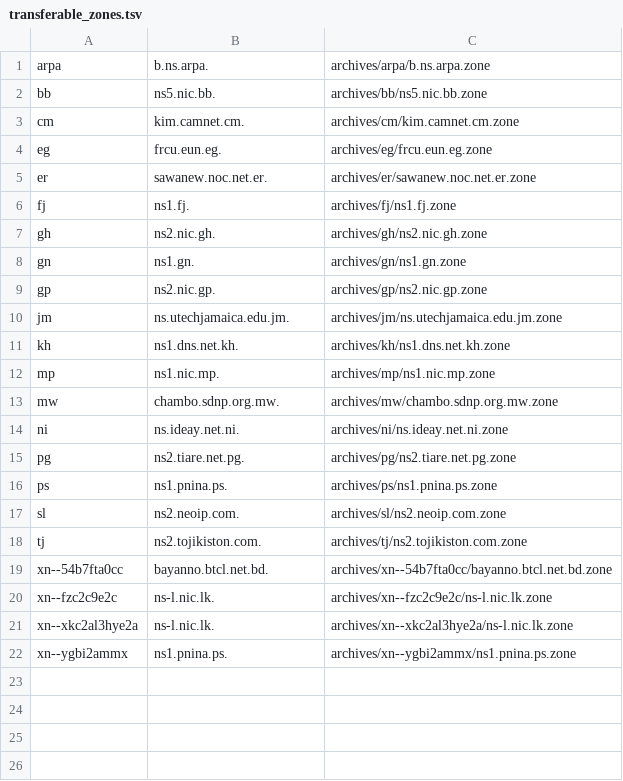
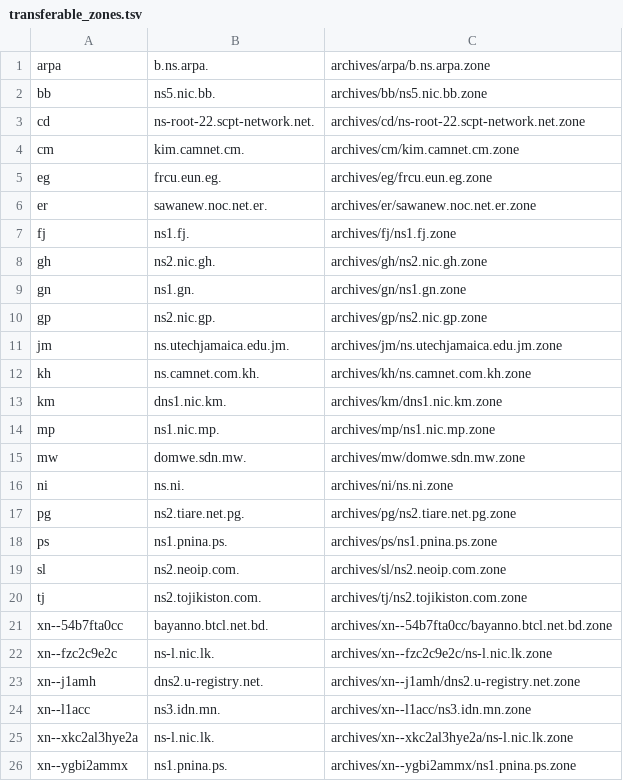
Before and after one commit to vuong2023/TLDR-2, a TSV file: transferable_zones.tsv, drawn as a sheet.

```diff
--- a/transferable_zones.tsv
+++ b/transferable_zones.tsv
@@ -2,2 +2,3 @@ arpa	b.ns.arpa.	archives/arpa/b.ns.arpa.zone
 bb	ns5.nic.bb.	archives/bb/ns5.nic.bb.zone
+cd	ns-root-22.scpt-network.net.	archives/cd/ns-root-22.scpt-network.net.zone
 cm	kim.camnet.cm.	archives/cm/kim.camnet.cm.zone
@@ -10,6 +11,7 @@ gp	ns2.nic.gp.	archives/gp/ns2.nic.gp.zone
 jm	ns.utechjamaica.edu.jm.	archives/jm/ns.utechjamaica.edu.jm.zone
-kh	ns1.dns.net.kh.	archives/kh/ns1.dns.net.kh.zone
+kh	ns.camnet.com.kh.	archives/kh/ns.camnet.com.kh.zone
+km	dns1.nic.km.	archives/km/dns1.nic.km.zone
 mp	ns1.nic.mp.	archives/mp/ns1.nic.mp.zone
-mw	chambo.sdnp.org.mw.	archives/mw/chambo.sdnp.org.mw.zone
-ni	ns.ideay.net.ni.	archives/ni/ns.ideay.net.ni.zone
+mw	domwe.sdn.mw.	archives/mw/domwe.sdn.mw.zone
+ni	ns.ni.	archives/ni/ns.ni.zone
 pg	ns2.tiare.net.pg.	archives/pg/ns2.tiare.net.pg.zone
@@ -20,2 +22,4 @@ xn--54b7fta0cc	bayanno.btcl.net.bd.	archives/xn--54b7fta0cc/bayanno.btcl.net.bd.
 xn--fzc2c9e2c	ns-l.nic.lk.	archives/xn--fzc2c9e2c/ns-l.nic.lk.zone
+xn--j1amh	dns2.u-registry.net.	archives/xn--j1amh/dns2.u-registry.net.zone
+xn--l1acc	ns3.idn.mn.	archives/xn--l1acc/ns3.idn.mn.zone
 xn--xkc2al3hye2a	ns-l.nic.lk.	archives/xn--xkc2al3hye2a/ns-l.nic.lk.zone
```
Also changed, not shown: 8 other files.
